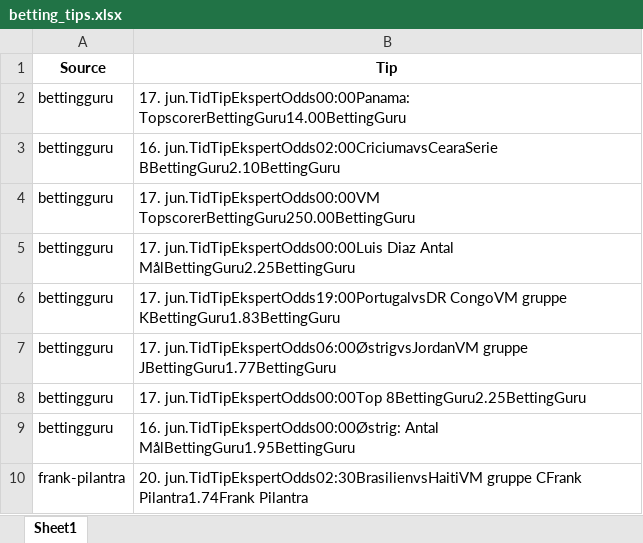
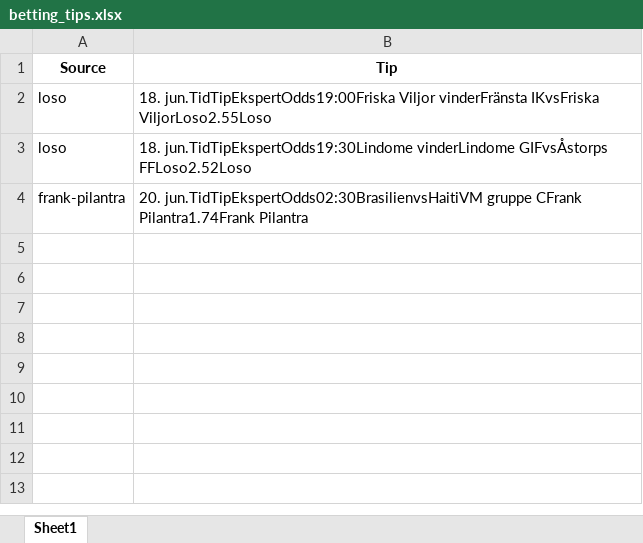
Before and after one commit to mahmad789/alerts, an Excel workbook: betting_tips.xlsx, sheet Sheet1, drawn as a sheet; values as stored, in another font and other column widths than the file's, no borders; removed rows and columns are numbered as before the commit, all else as after; the diff names each change by its address in the sheet, - before the commit and + after, or states it on an @@ line.

```diff
--- a/betting_tips.xlsx (sheet Sheet1)
+++ b/betting_tips.xlsx (sheet Sheet1)
-row 2: bettingguru | 17. jun.TidTipEkspertOdds00:00Panama: TopscorerBettingGuru14.00BettingGuru
-row 3: bettingguru | 16. jun.TidTipEkspertOdds02:00CriciumavsCearaSerie BBettingGuru2.10BettingGuru
-row 4: bettingguru | 17. jun.TidTipEkspertOdds00:00VM TopscorerBettingGuru250.00BettingGuru
-row 5: bettingguru | 17. jun.TidTipEkspertOdds00:00Luis Diaz Antal MålBettingGuru2.25BettingGuru
-row 6: bettingguru | 17. jun.TidTipEkspertOdds19:00PortugalvsDR CongoVM gruppe KBettingGuru1.83BettingGuru
-row 7: bettingguru | 17. jun.TidTipEkspertOdds06:00ØstrigvsJordanVM gruppe JBettingGuru1.77BettingGuru
-row 8: bettingguru | 17. jun.TidTipEkspertOdds00:00Top 8BettingGuru2.25BettingGuru
-row 9: bettingguru | 16. jun.TidTipEkspertOdds00:00Østrig: Antal MålBettingGuru1.95BettingGuru
+row 2: loso | 18. jun.TidTipEkspertOdds19:00Friska Viljor vinderFränsta IKvsFriska ViljorLoso2.55Loso
+row 3: loso | 18. jun.TidTipEkspertOdds19:30Lindome vinderLindome GIFvsÅstorps FFLoso2.52Loso
```
